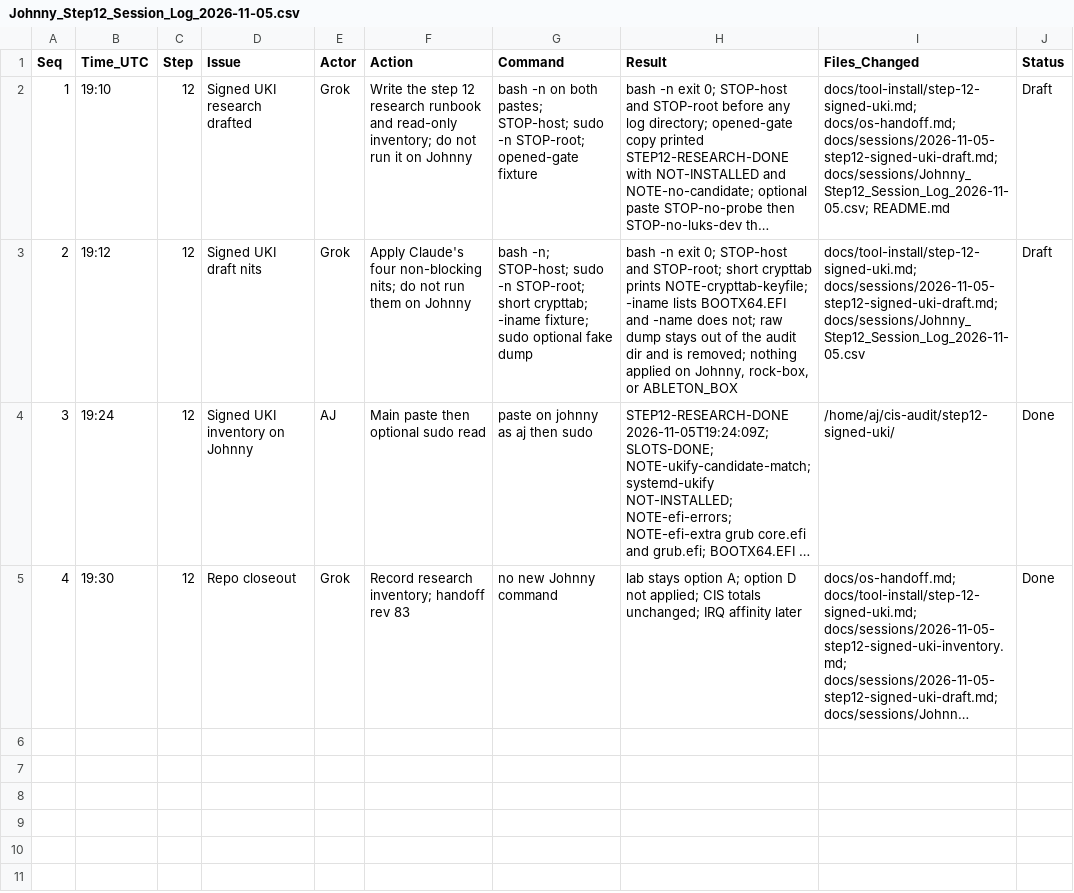
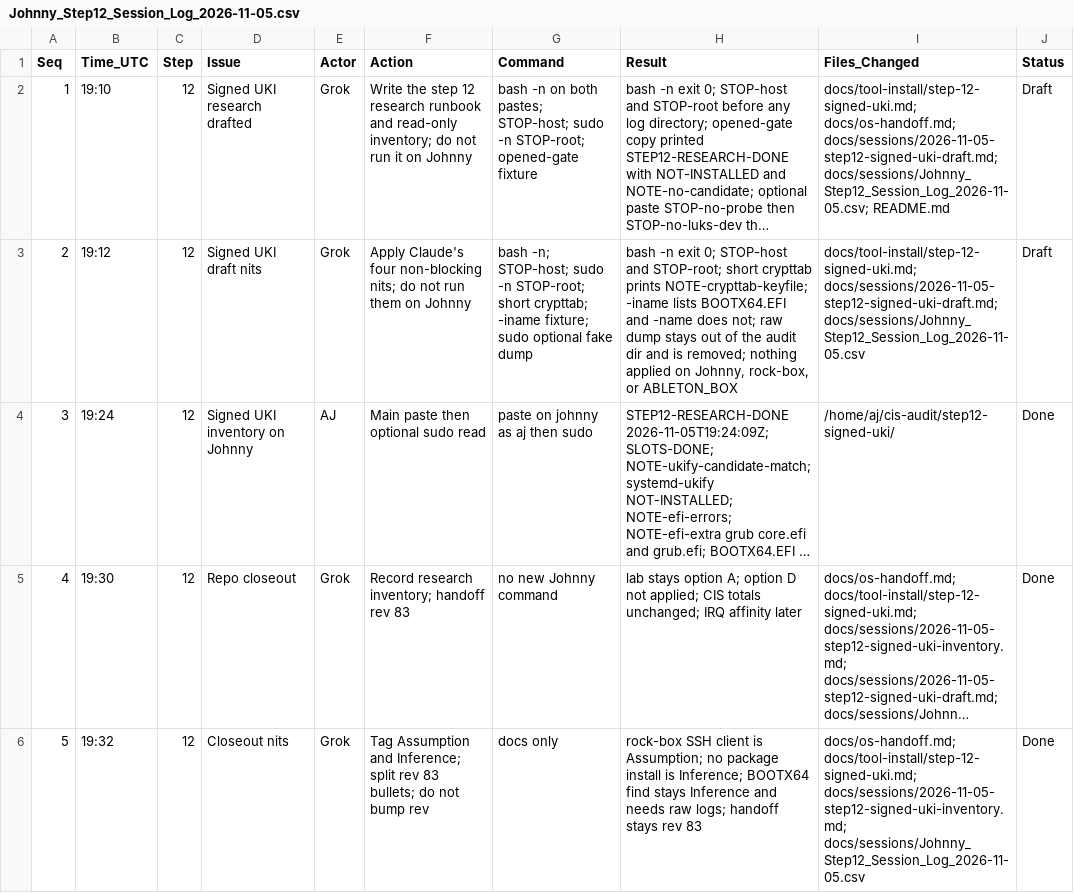
Before and after one commit to ajeswint/strix-halo-johnny, a CSV file: docs/sessions/Johnny_Step12_Session_Log_2026-11-05.csv, drawn as a sheet; long unchanged cells end in …; the diff names each change by its address in the sheet, - before the commit and + after, or states it on an @@ line.

```diff
--- a/docs/sessions/Johnny_Step12_Session_Log_2026-11-05.csv
+++ b/docs/sessions/Johnny_Step12_Session_Log_2026-11-05.csv
+row 6: 5 | 19:32 | 12 | Closeout nits | Grok | Tag Assumption and Inference; split rev 83 bullets; do not bump rev | docs only | rock-box SSH client is Assumption; no package install is Inference; BOOTX64 find stays Inference and needs raw logs; handoff stays rev 83 | docs/os-handoff.md; docs/tool-install/step-12-signed-uki.md; docs/sessions/2026-11-05-step12-signed-uki-inventory.md; docs/sessions/Johnny_Step12_Session_Log_2026-11-05.csv | Done
```
Also changed, not shown: 3 other files.
